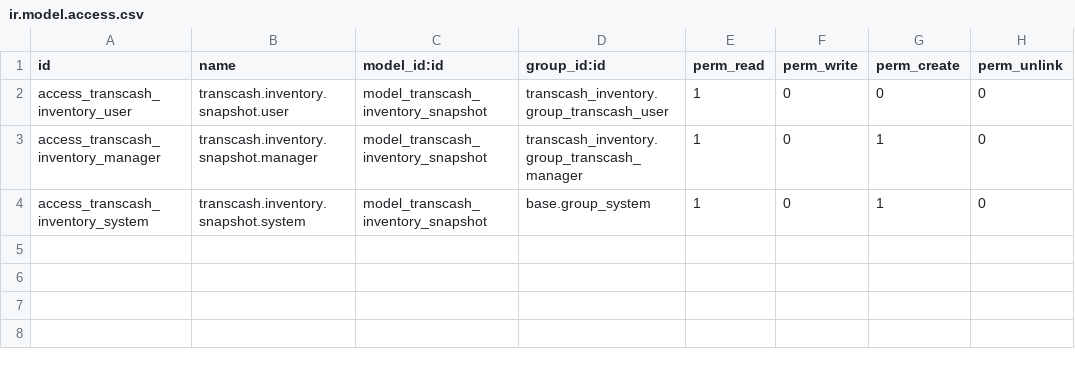
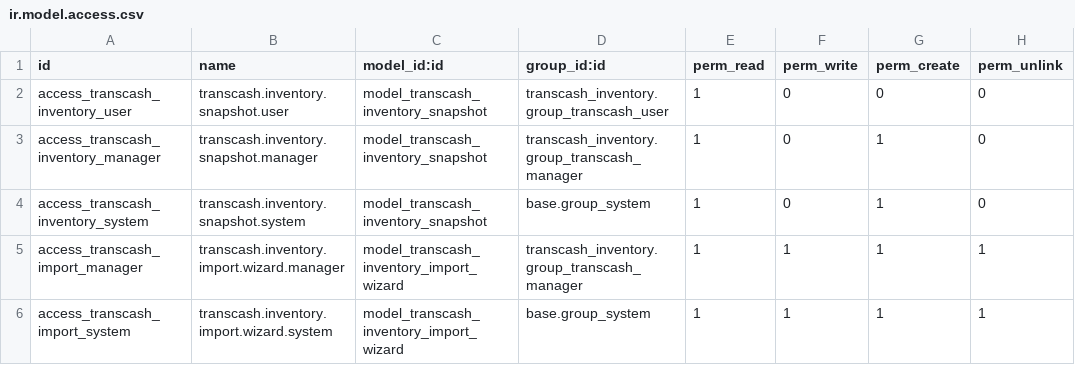
Before and after one commit to midrovom/theme_prime_custom, a CSV file: transcash_inventory/security/ir.model.access.csv, drawn as a sheet; the diff names each change by its address in the sheet, - before the commit and + after, or states it on an @@ line.

```diff
--- a/transcash_inventory/security/ir.model.access.csv
+++ b/transcash_inventory/security/ir.model.access.csv
+row 5: access_transcash_import_manager | transcash.inventory.import.wizard.manager | model_transcash_inventory_import_wizard | transcash_inventory.group_transcash_manager | 1 | 1 | 1 | 1
+row 6: access_transcash_import_system | transcash.inventory.import.wizard.system | model_transcash_inventory_import_wizard | base.group_system | 1 | 1 | 1 | 1
```
Also changed, not shown: 10 other files.
